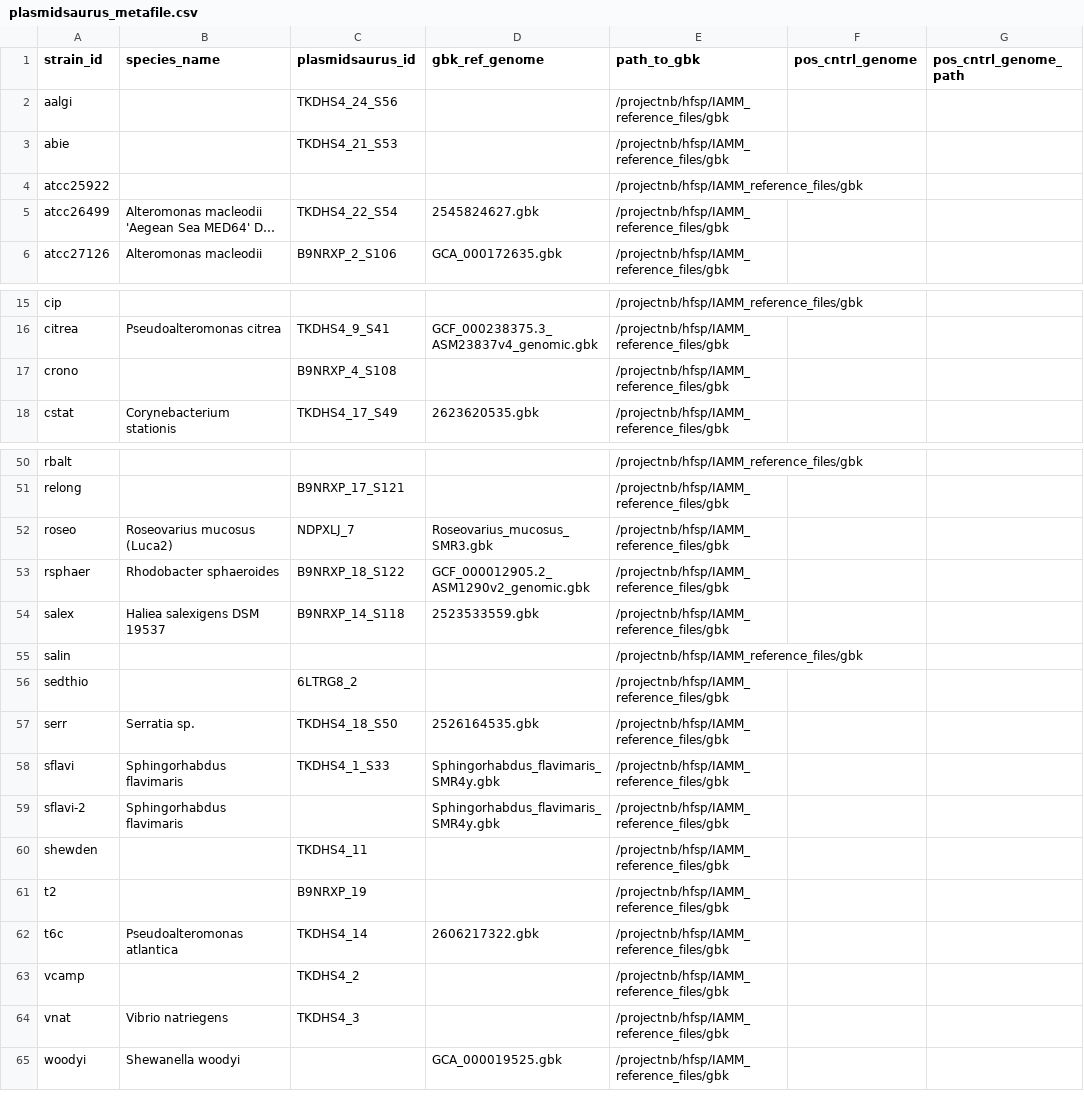
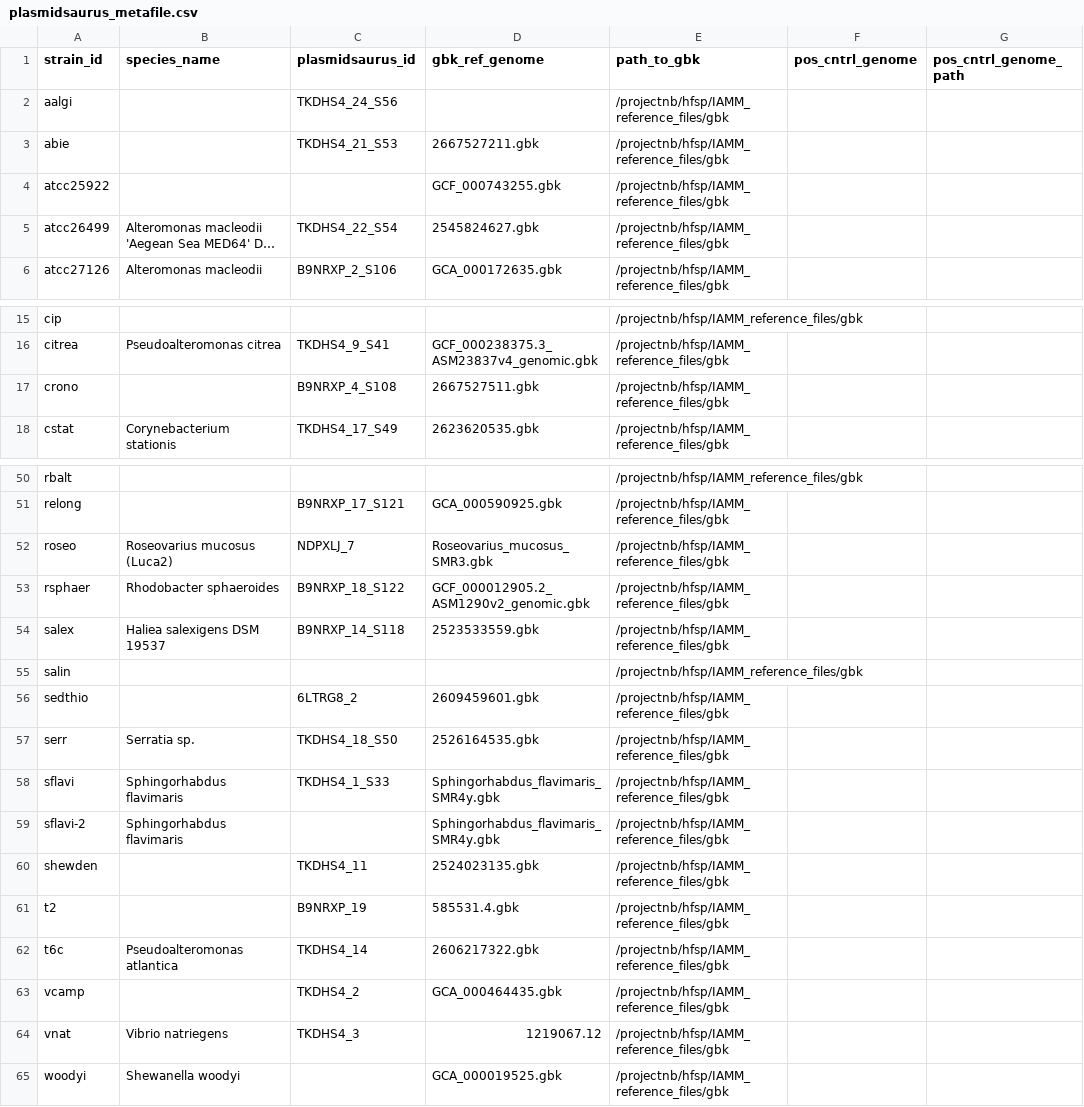
Before and after one commit to segrelab/SNP23, a CSV file: plasmidsaurus_metafile.csv, drawn as a sheet; only a part is shown, gaps mark what is left out; long unchanged cells end in …; the diff covers the shown part only; the diff names each change by its address in the sheet, - before the commit and + after, or states it on an @@ line.

Commit message:
Add luca's reference genomes

```diff
--- a/plasmidsaurus_metafile.csv
+++ b/plasmidsaurus_metafile.csv
-D3 (gbk_ref_genome): (empty)
+D3 (gbk_ref_genome): 2667527211.gbk
-D4 (gbk_ref_genome): (empty)
+D4 (gbk_ref_genome): GCF_000743255.gbk
-D17 (gbk_ref_genome): (empty)
+D17 (gbk_ref_genome): 2667527511.gbk
-D51 (gbk_ref_genome): (empty)
+D51 (gbk_ref_genome): GCA_000590925.gbk
-D56 (gbk_ref_genome): (empty)
+D56 (gbk_ref_genome): 2609459601.gbk
-D60 (gbk_ref_genome): (empty)
+D60 (gbk_ref_genome): 2524023135.gbk
-D61 (gbk_ref_genome): (empty)
+D61 (gbk_ref_genome): 585531.4.gbk
-D63 (gbk_ref_genome): (empty)
+D63 (gbk_ref_genome): GCA_000464435.gbk
-D64 (gbk_ref_genome): (empty)
+D64 (gbk_ref_genome): 1219067.12
```
Also changed, not shown: 15 edited cells elsewhere in this file.
